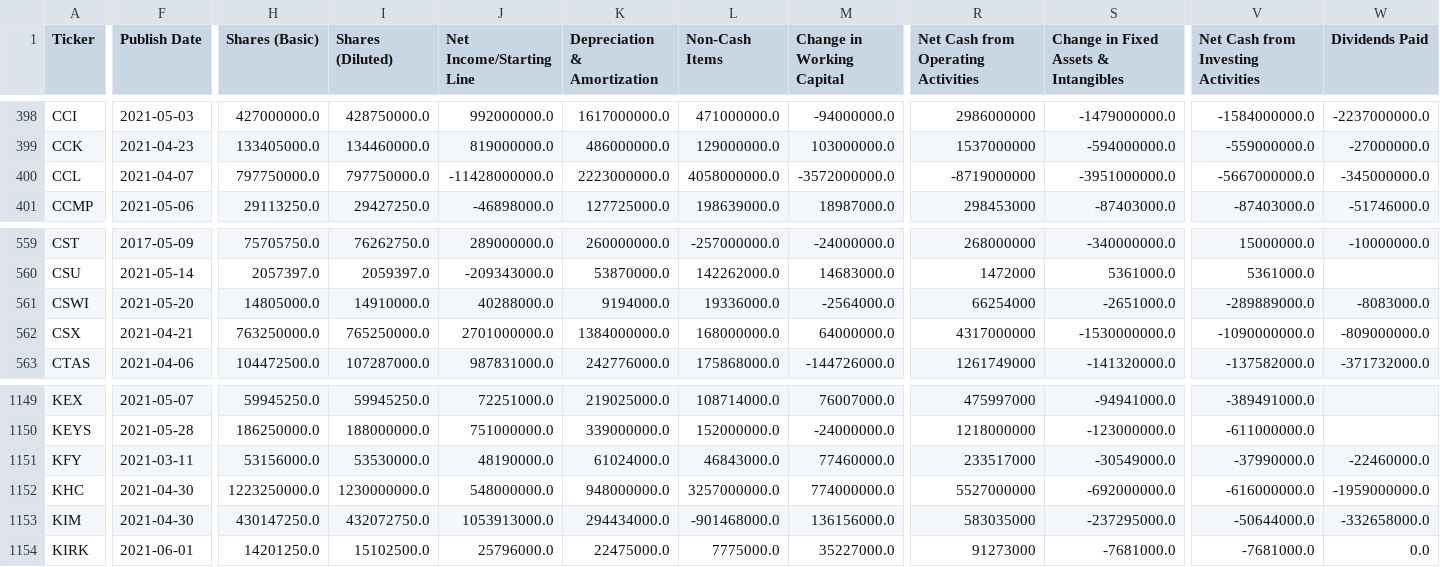
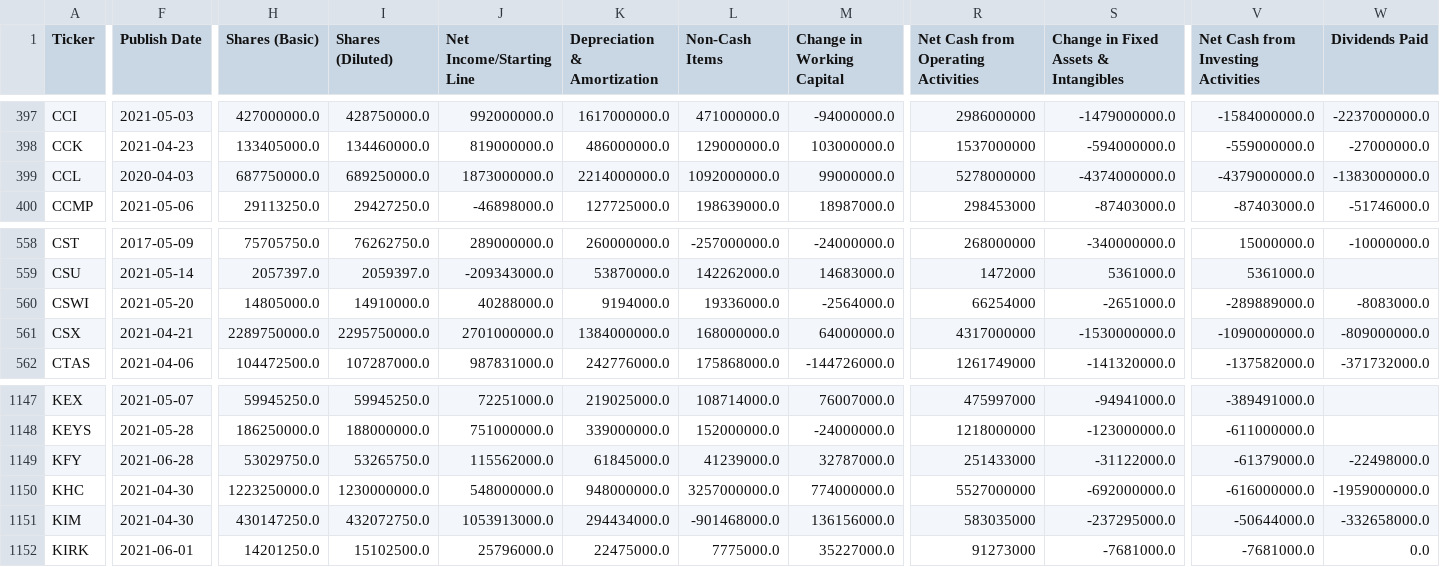
Before and after one commit to gardnmi/fundamental-stock-prediction, a CSV file: data/general_cashflow.csv, drawn as a sheet; only a part is shown, gaps mark what is left out; addresses are those after the commit; the diff covers the shown part only; the diff names each change by its address in the sheet, - before the commit and + after, or states it on an @@ line.

```diff
--- a/data/general_cashflow.csv
+++ b/data/general_cashflow.csv
-F399 (Publish Date): 2021-04-07
+F399 (Publish Date): 2020-04-03
-H399 (Shares (Basic)): 797750000.0
+H399 (Shares (Basic)): 687750000.0
-I399 (Shares (Diluted)): 797750000.0
+I399 (Shares (Diluted)): 689250000.0
-J399 (Net Income/Starting Line): -11428000000.0
+J399 (Net Income/Starting Line): 1873000000.0
-K399 (Depreciation & Amortization): 2223000000.0
+K399 (Depreciation & Amortization): 2214000000.0
-L399 (Non-Cash Items): 4058000000.0
+L399 (Non-Cash Items): 1092000000.0
-M399 (Change in Working Capital): -3572000000.0
+M399 (Change in Working Capital): 99000000.0
-R399: -8719000000
+R399: 5278000000
-S399: -3951000000.0
+S399: -4374000000.0
-V399: -5667000000.0
+V399: -4379000000.0
-W399 (Dividends Paid): -345000000.0
+W399 (Dividends Paid): -1383000000.0
-H561 (Shares (Basic)): 763250000.0
+H561 (Shares (Basic)): 2289750000.0
-I561 (Shares (Diluted)): 765250000.0
+I561 (Shares (Diluted)): 2295750000.0
-F1149 (Publish Date): 2021-03-11
+F1149 (Publish Date): 2021-06-28
-H1149 (Shares (Basic)): 53156000.0
+H1149 (Shares (Basic)): 53029750.0
-I1149 (Shares (Diluted)): 53530000.0
+I1149 (Shares (Diluted)): 53265750.0
-J1149 (Net Income/Starting Line): 48190000.0
+J1149 (Net Income/Starting Line): 115562000.0
-K1149 (Depreciation & Amortization): 61024000.0
+K1149 (Depreciation & Amortization): 61845000.0
-L1149 (Non-Cash Items): 46843000.0
+L1149 (Non-Cash Items): 41239000.0
-M1149 (Change in Working Capital): 77460000.0
+M1149 (Change in Working Capital): 32787000.0
-R1149: 233517000
+R1149: 251433000
-S1149: -30549000.0
+S1149: -31122000.0
-V1149: -37990000.0
+V1149: -61379000.0
-W1149 (Dividends Paid): -22460000.0
+W1149 (Dividends Paid): -22498000.0
```
Also changed, not shown: 1 added row, 3 removed rows and 38 edited cells elsewhere in this file, data/banks_sim_matrix.csv, data/general_balance.csv, 16 other files.
